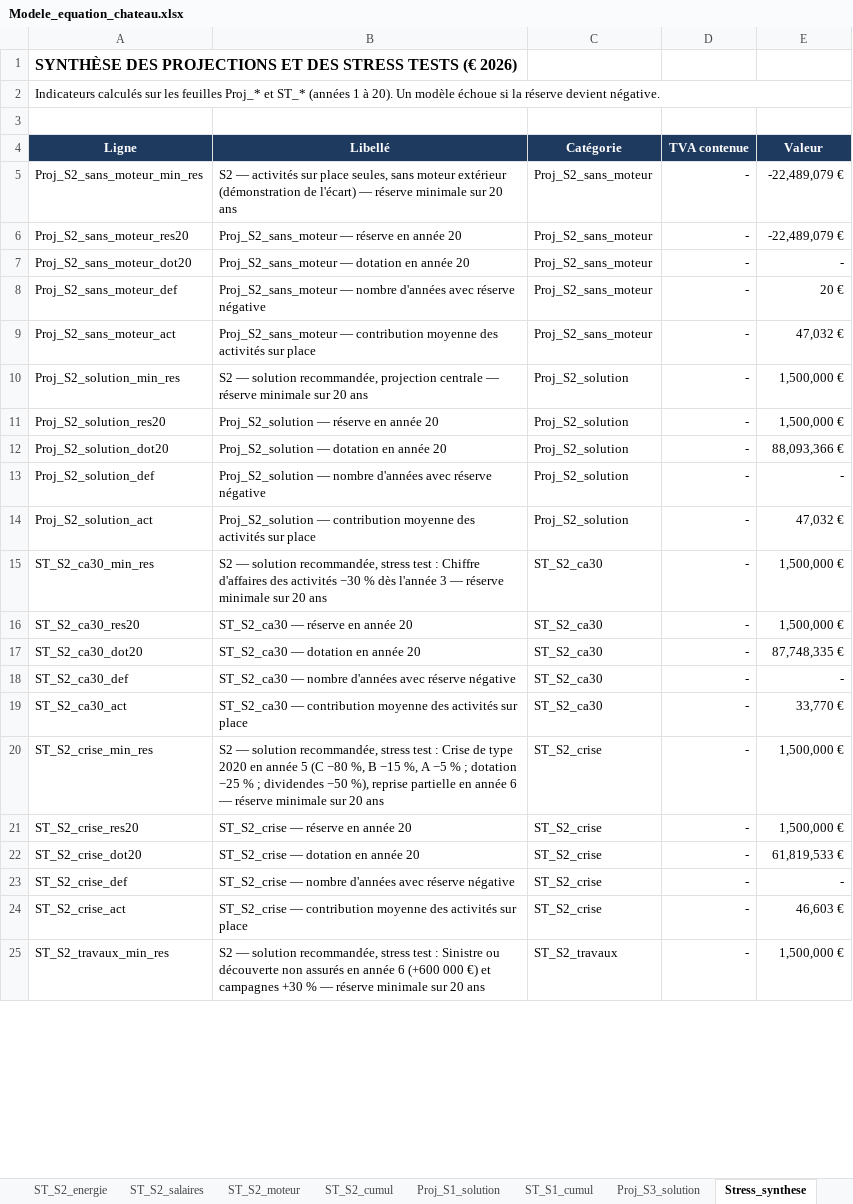
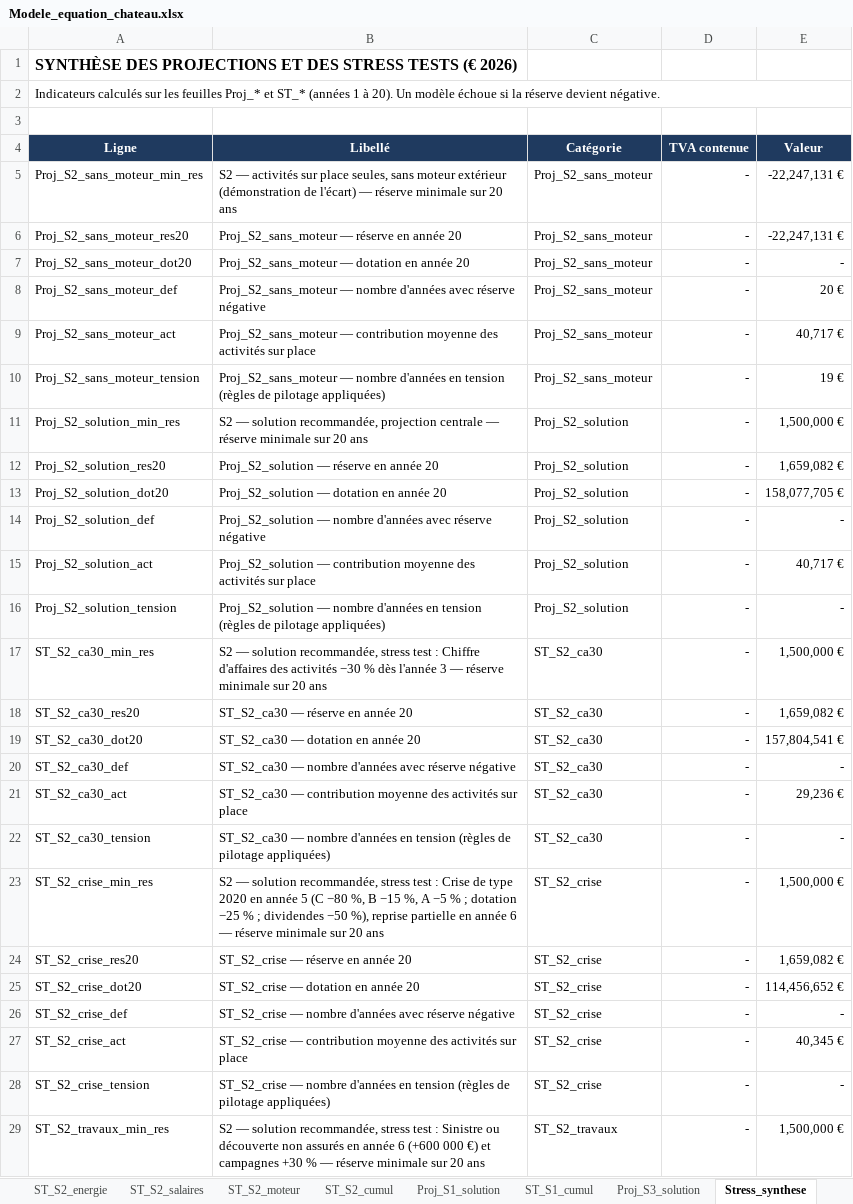
Before and after one commit to mabrs1785-arch/Ch-teau-, an Excel workbook: EQUATION_ECONOMIQUE_CHATEAU/02_MODELE/sorties/Modele_equation_chateau.xlsx, sheet Stress_synthese, drawn as a sheet; only a part is shown; values as stored, in another font and other column widths than the file's, no borders; addresses are those after the commit; the diff covers the shown part only; the diff names each change by its address in the sheet, - before the commit and + after, or states it on an @@ line.

```diff
--- a/EQUATION_ECONOMIQUE_CHATEAU/02_MODELE/sorties/Modele_equation_chateau.xlsx (sheet Stress_synthese)
+++ b/EQUATION_ECONOMIQUE_CHATEAU/02_MODELE/sorties/Modele_equation_chateau.xlsx (sheet Stress_synthese)
-E5:E6 (Valeur): -22,489,079 €
+E5:E6 (Valeur): -22,247,131 €
-E9 (Valeur): 47,032 €
+E9 (Valeur): 40,717 €
+row 10: Proj_S2_sans_moteur_tension | Proj_S2_sans_moteur — nombre d'années en tension (règles de pilotage appliquées) | Proj_S2_sans_moteur | - | 19 €
-E12 (Valeur): 1,500,000 €
+E12 (Valeur): 1,659,082 €
-E13 (Valeur): 88,093,366 €
+E13 (Valeur): 158,077,705 €
-E15 (Valeur): 47,032 €
+E15 (Valeur): 40,717 €
+row 16: Proj_S2_solution_tension | Proj_S2_solution — nombre d'années en tension (règles de pilotage appliquées) | Proj_S2_solution | - | -
-E18 (Valeur): 1,500,000 €
+E18 (Valeur): 1,659,082 €
-E19 (Valeur): 87,748,335 €
+E19 (Valeur): 157,804,541 €
-E21 (Valeur): 33,770 €
+E21 (Valeur): 29,236 €
+row 22: ST_S2_ca30_tension | ST_S2_ca30 — nombre d'années en tension (règles de pilotage appliquées) | ST_S2_ca30 | - | -
-E24 (Valeur): 1,500,000 €
+E24 (Valeur): 1,659,082 €
-E25 (Valeur): 61,819,533 €
+E25 (Valeur): 114,456,652 €
-E27 (Valeur): 46,603 €
+E27 (Valeur): 40,345 €
+row 28: ST_S2_crise_tension | ST_S2_crise — nombre d'années en tension (règles de pilotage appliquées) | ST_S2_crise | - | -
```
Also changed, not shown: 8 added rows and 24 edited cells elsewhere in this sheet, sheet ST_S1_cumul, sheet Proj_S1_solution, sheet ST_S2_travaux, sheet ST_S2_cumul, sheet ST_S2_ca30, sheet ST_S2_crise, 11 more sheets, formulas that keep their value, 24 other files.
